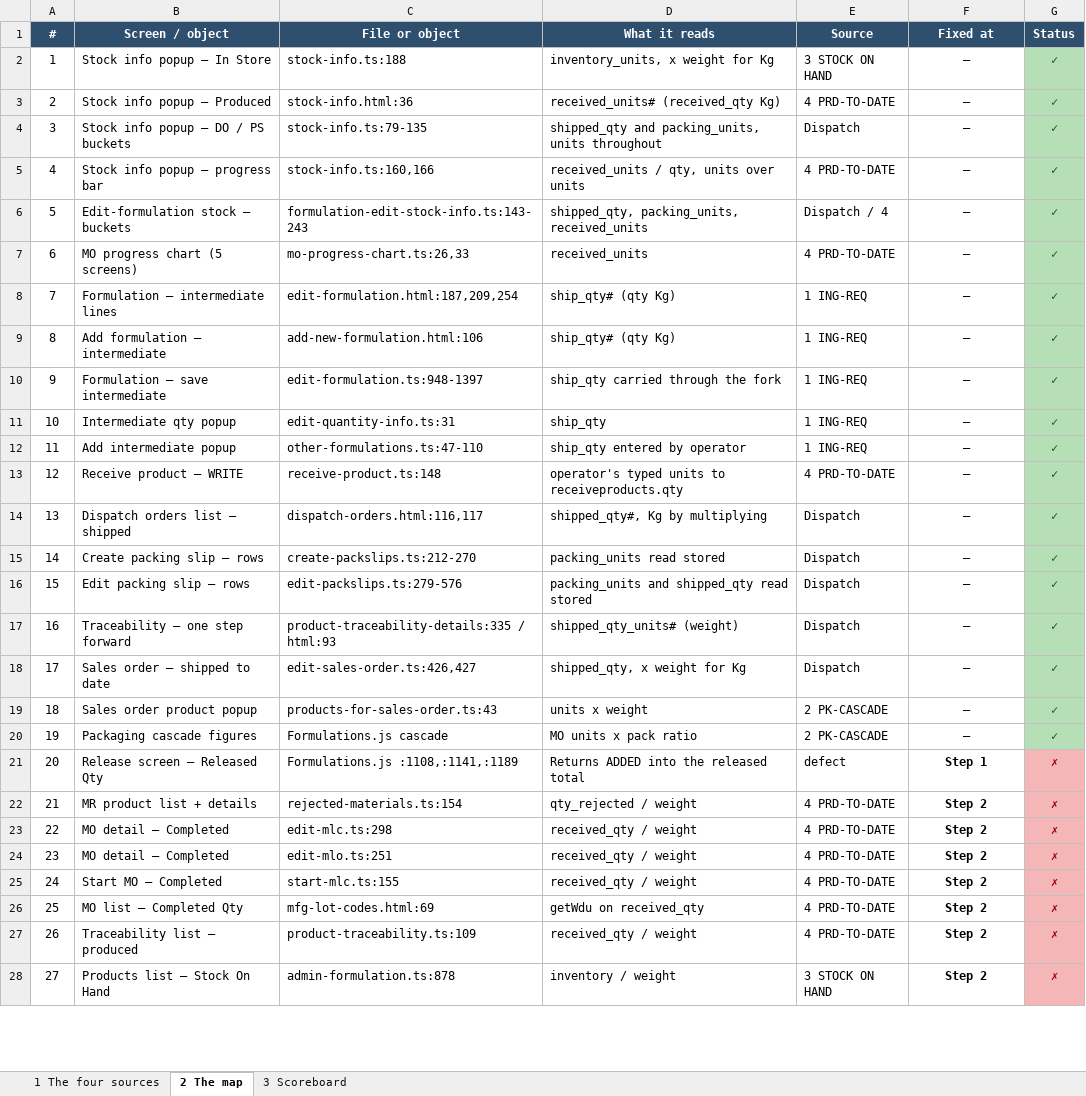
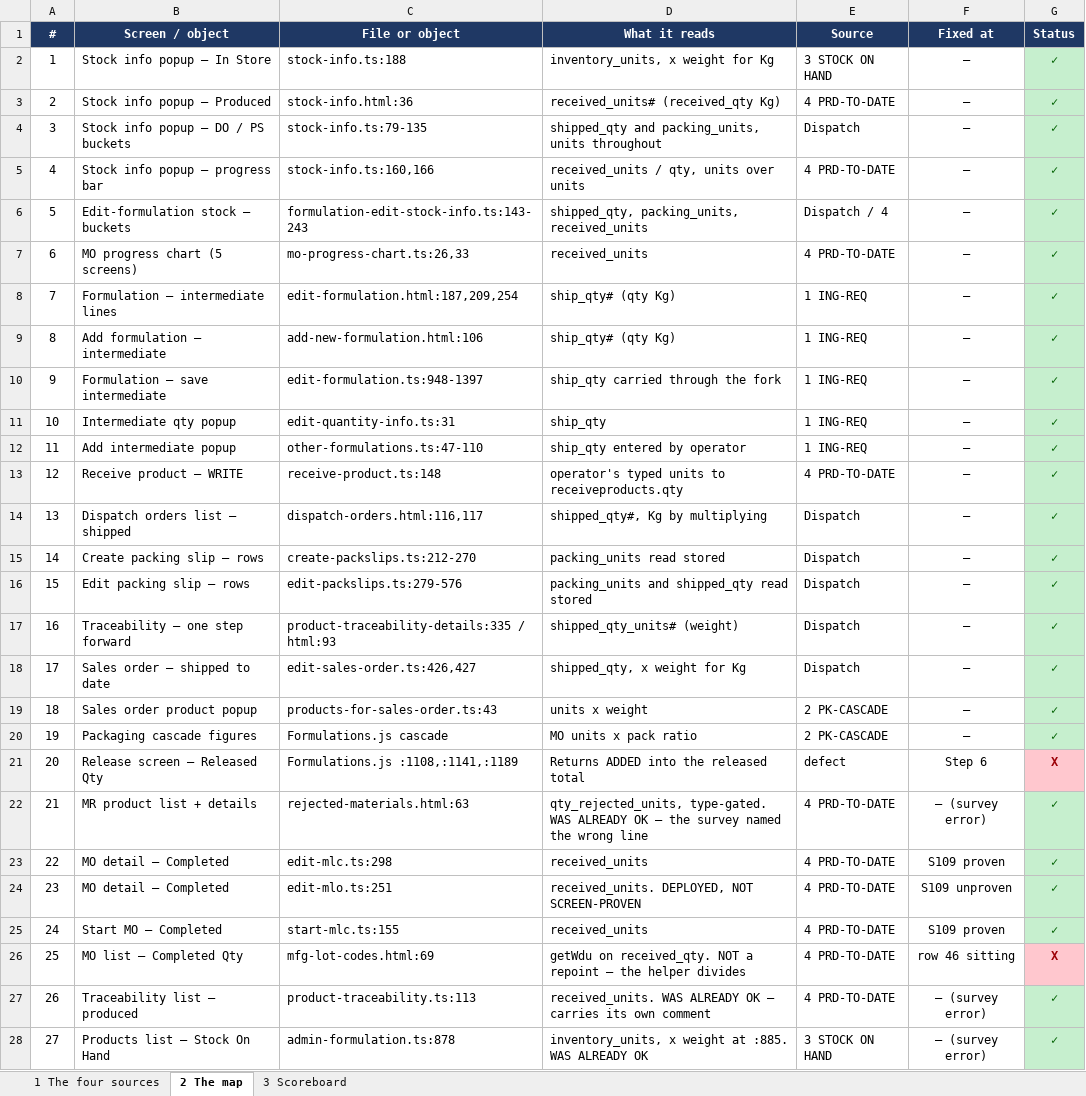
Before and after one commit to Mintygadhok/abletrace-lab-docs, an Excel workbook: UNITS-BIBLE.xlsx, sheet 2 The map, drawn as a sheet; only a part is shown; values as stored, in another font and other column widths than the file's, no borders; the diff covers the shown part only; the diff names each change by its address in the sheet, - before the commit and + after, or states it on an @@ line.

Commit message:
S109: six map rows to green, three of them already were.
Four one-line repoints (281e8bd8) and the dispatch write (f4c98e91) on
both boxes, plus Trace_ProductHeaderView down to two divisions on each
box (JR20). Three further rows were already correct and the S108 survey
had recorded them wrong, so Step 1 was five real sites, not nine. The
bible reads 28 green, 16 red, 4 review of 48. Step 3's precondition is
built: 474 MO-0005 has two unequal receipts, without which row 31 cannot
be told from its own bug.

```diff
--- a/UNITS-BIBLE.xlsx (sheet 2 The map)
+++ b/UNITS-BIBLE.xlsx (sheet 2 The map)
-F2:F28 bold: on
+F2:F28 bold: off
-F21 (Fixed at): Step 1
+F21 (Fixed at): Step 6
-G21 (Status): ✗
+G21 (Status): X
-C22 (File or object): rejected-materials.ts:154
+C22 (File or object): rejected-materials.html:63
-D22 (What it reads): qty_rejected / weight
+D22 (What it reads): qty_rejected_units, type-gated. WAS ALREADY OK — the survey named the wrong line
-F22 (Fixed at): Step 2
+F22 (Fixed at): — (survey error)
-G22:G25 (Status): ✗
+G22:G25 (Status): ✓
@@ G22:G25 fill: #F4B6B6 → #C6EFCE, text colour: #9C0006 → #006100 @@
-D23 (What it reads): received_qty / weight
+D23 (What it reads): received_units
-F23 (Fixed at): Step 2
+F23 (Fixed at): S109 proven
-D24 (What it reads): received_qty / weight
+D24 (What it reads): received_units. DEPLOYED, NOT SCREEN-PROVEN
-F24 (Fixed at): Step 2
+F24 (Fixed at): S109 unproven
-D25 (What it reads): received_qty / weight
+D25 (What it reads): received_units
-F25 (Fixed at): Step 2
+F25 (Fixed at): S109 proven
-D26 (What it reads): getWdu on received_qty
+D26 (What it reads): getWdu on received_qty. NOT a repoint — the helper divides
-F26 (Fixed at): Step 2
+F26 (Fixed at): row 46 sitting
-G26 (Status): ✗
+G26 (Status): X
-C27 (File or object): product-traceability.ts:109
+C27 (File or object): product-traceability.ts:113
-D27 (What it reads): received_qty / weight
+D27 (What it reads): received_units. WAS ALREADY OK — carries its own comment
-F27:F28 (Fixed at): Step 2
+F27:F28 (Fixed at): — (survey error)
-G27:G28 (Status): ✗
+G27:G28 (Status): ✓
@@ G27:G28 fill: #F4B6B6 → #C6EFCE, text colour: #9C0006 → #006100 @@
-D28 (What it reads): inventory / weight
+D28 (What it reads): inventory_units, x weight at :885. WAS ALREADY OK
```
Also changed, not shown: 2 added rows, 1 removed row, 54 edited cells and cell formats elsewhere in this sheet, sheet 3 Scoreboard, 4 other files.
